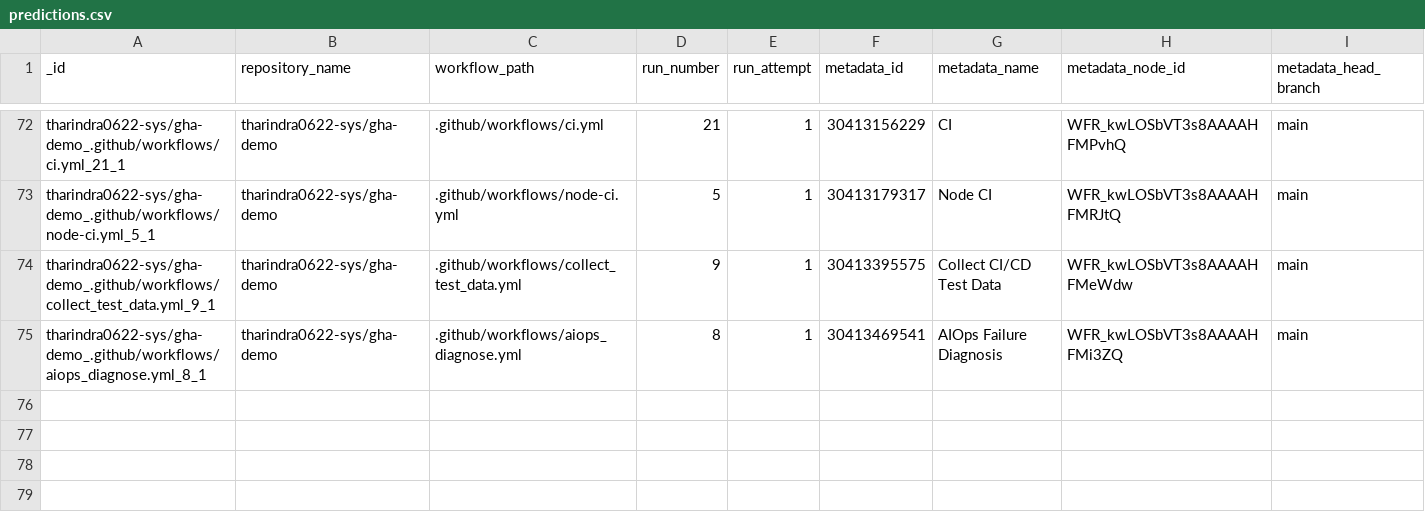
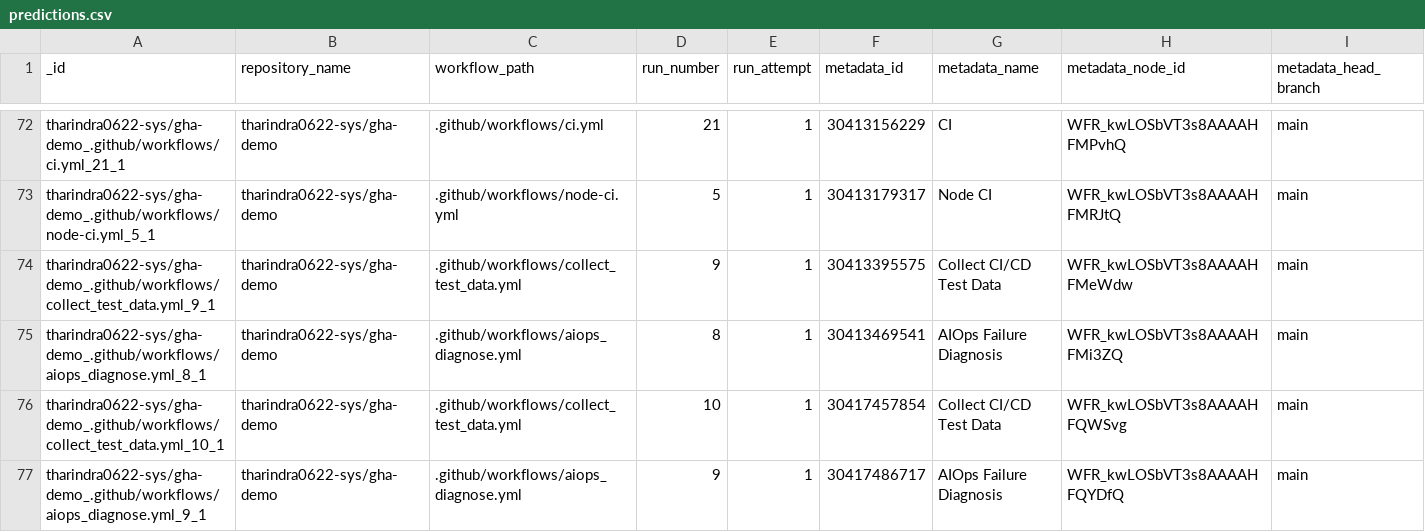
Before and after one commit to tharindra0622-sys/gha-demo, a CSV file: data/predictions.csv, drawn as a sheet; only a part is shown, gaps mark what is left out; rows hold the shown columns only; the diff names each change by its address in the sheet, - before the commit and + after, or states it on an @@ line.

```diff
--- a/data/predictions.csv
+++ b/data/predictions.csv
+row 76: tharindra0622-sys/gha-demo_.github/workflows/collect_test_data.yml_10_1 | tharindra0622-sys/gha-demo | .github/workflows/collect_test_data.yml | 10 | 1 | 30417457854 | Collect CI/CD Test Data | WFR_kwLOSbVT3s8AAAAHFQWSvg | main
+row 77: tharindra0622-sys/gha-demo_.github/workflows/aiops_diagnose.yml_9_1 | tharindra0622-sys/gha-demo | .github/workflows/aiops_diagnose.yml | 9 | 1 | 30417486717 | AIOps Failure Diagnosis | WFR_kwLOSbVT3s8AAAAHFQYDfQ | main
```
Also changed, not shown: data/test_data.csv, 1 other file.
